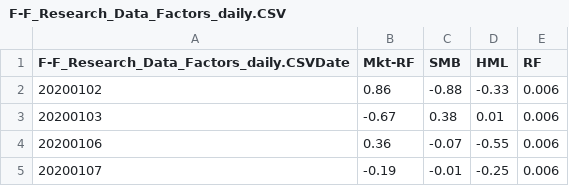
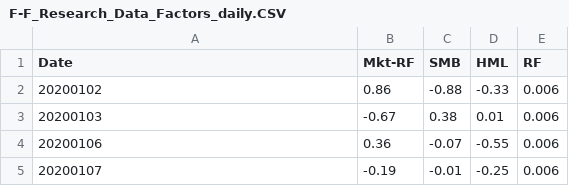
Before and after one commit to drakub/wqu, a CSV file: F-F_Research_Data_Factors_daily.CSV, drawn as a sheet; only a part is shown.

Commit message:
Update F-F_Research_Data_Factors_daily.CSV

```diff
--- a/F-F_Research_Data_Factors_daily.CSV
+++ b/F-F_Research_Data_Factors_daily.CSV
@@ -1,2 +1,2 @@
-F-F_Research_Data_Factors_daily.CSVDate,Mkt-RF,SMB,HML,RF
+Date,Mkt-RF,SMB,HML,RF
 20200102,0.86,-0.88,-0.33,0.006
```
